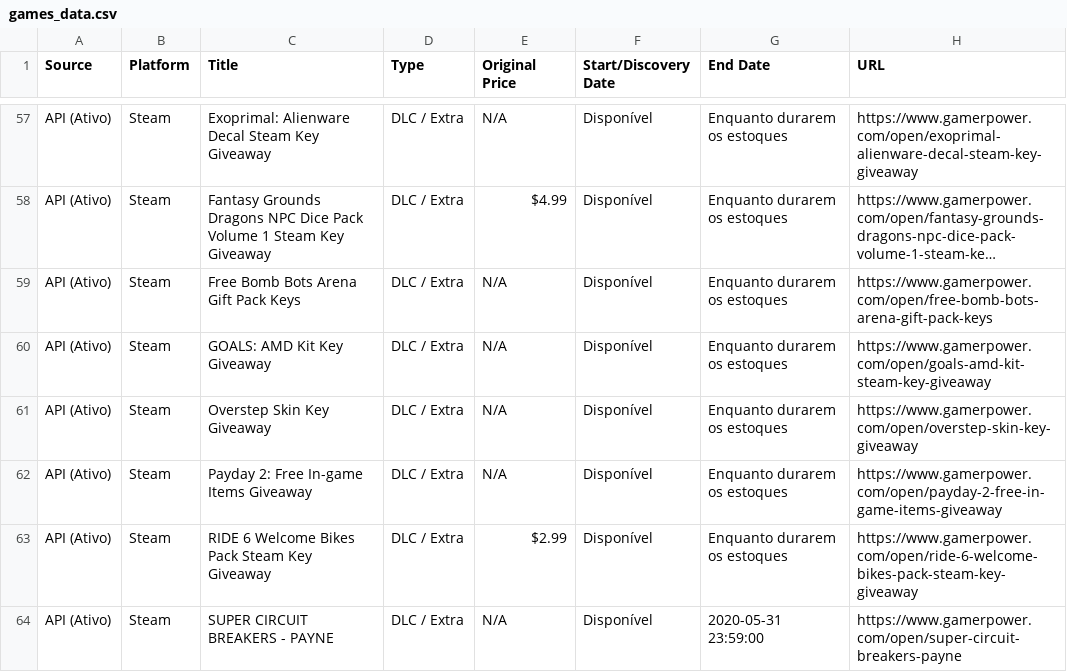
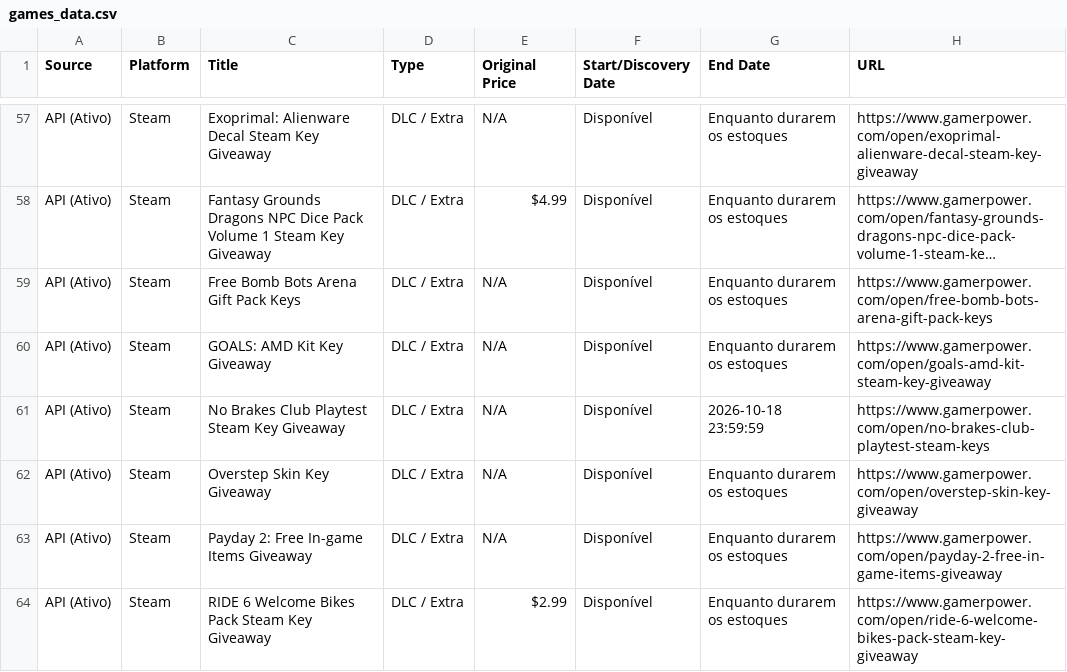
Before and after one commit to yuriluna85/games-for-free, a CSV file: games_data.csv, drawn as a sheet; only a part is shown, gaps mark what is left out; the shorter side is filled out with more unchanged rows; long unchanged cells end in ….

```diff
--- a/games_data.csv
+++ b/games_data.csv
@@ -60,2 +60,3 @@ API (Ativo),Steam,Free Bomb Bots Arena Gift Pack Keys,DLC / Extra,N/A,Disponíve
 API (Ativo),Steam,GOALS: AMD Kit Key Giveaway,DLC / Extra,N/A,Disponível,Enquanto durarem os estoques,https://www.gamerpower.com/open/goals-amd-kit-steam-key-giveaway
+API (Ativo),Steam,No Brakes Club Playtest Steam Key Giveaway,DLC / Extra,N/A,Disponível,2026-10-18 23:59:59,https://www.gamerpower.com/open/no-brakes-club-playtest-steam-keys
 API (Ativo),Steam,Overstep Skin Key Giveaway,DLC / Extra,N/A,Disponível,Enquanto durarem os estoques,https://www.gamerpower.com/open/overstep-skin-key-giveaway
```
Also changed, not shown: 4 other files.
